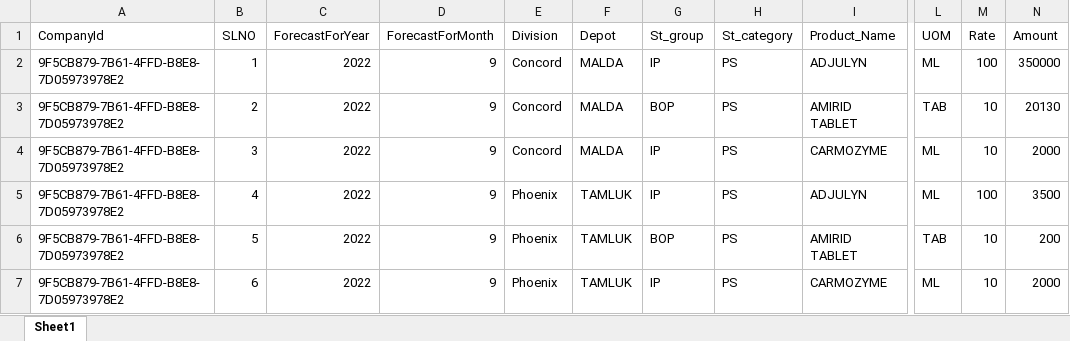
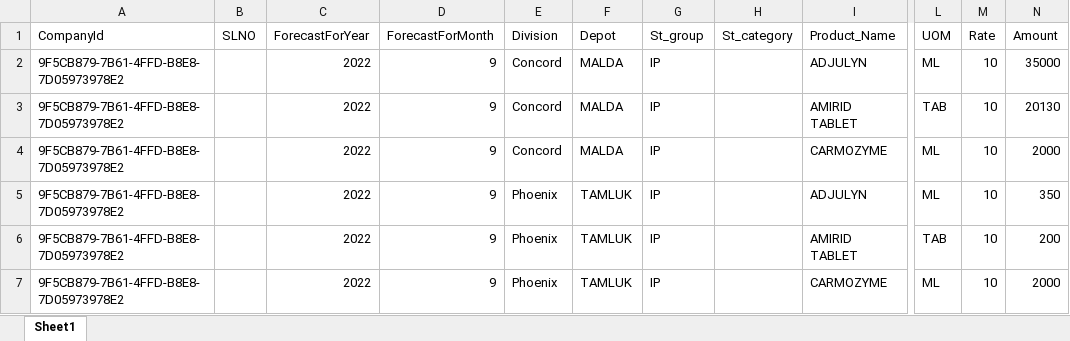
Before and after one commit to Surojitmendine/P3toolsProject, an Excel workbook: Code/CoreAPI/API/ExcelUpload/PhysicianSampleForecast/PhysicianSample Forecast.xlsx, sheet Sheet1, drawn as a sheet; only a part is shown, gaps mark what is left out; values as stored, in another font and other column widths than the file's, no borders; the diff names each change by its address in the sheet, - before the commit and + after, or states it on an @@ line.

Commit message:
Add Chargeable Batch , List Show have been done

```diff
--- a/Code/CoreAPI/API/ExcelUpload/PhysicianSampleForecast/PhysicianSample Forecast.xlsx (sheet Sheet1)
+++ b/Code/CoreAPI/API/ExcelUpload/PhysicianSampleForecast/PhysicianSample Forecast.xlsx (sheet Sheet1)
-B2 (SLNO): 1
+B2 (SLNO): (empty)
-H2:H7 (St_category): PS
+H2:H7 (St_category): (empty)
-M2 (Rate): 100
+M2 (Rate): 10
-N2 (Amount): 350000
+N2 (Amount): 35000
-B3 (SLNO): 2
+B3 (SLNO): (empty)
-G3 (St_group): BOP
+G3 (St_group): IP
-B4 (SLNO): 3
+B4 (SLNO): (empty)
-B5 (SLNO): 4
+B5 (SLNO): (empty)
-M5 (Rate): 100
+M5 (Rate): 10
-N5 (Amount): 3500
+N5 (Amount): 350
-B6 (SLNO): 5
+B6 (SLNO): (empty)
-G6 (St_group): BOP
+G6 (St_group): IP
-B7 (SLNO): 6
+B7 (SLNO): (empty)
```
Also changed, not shown: formulas that keep their value, 8 other files.
